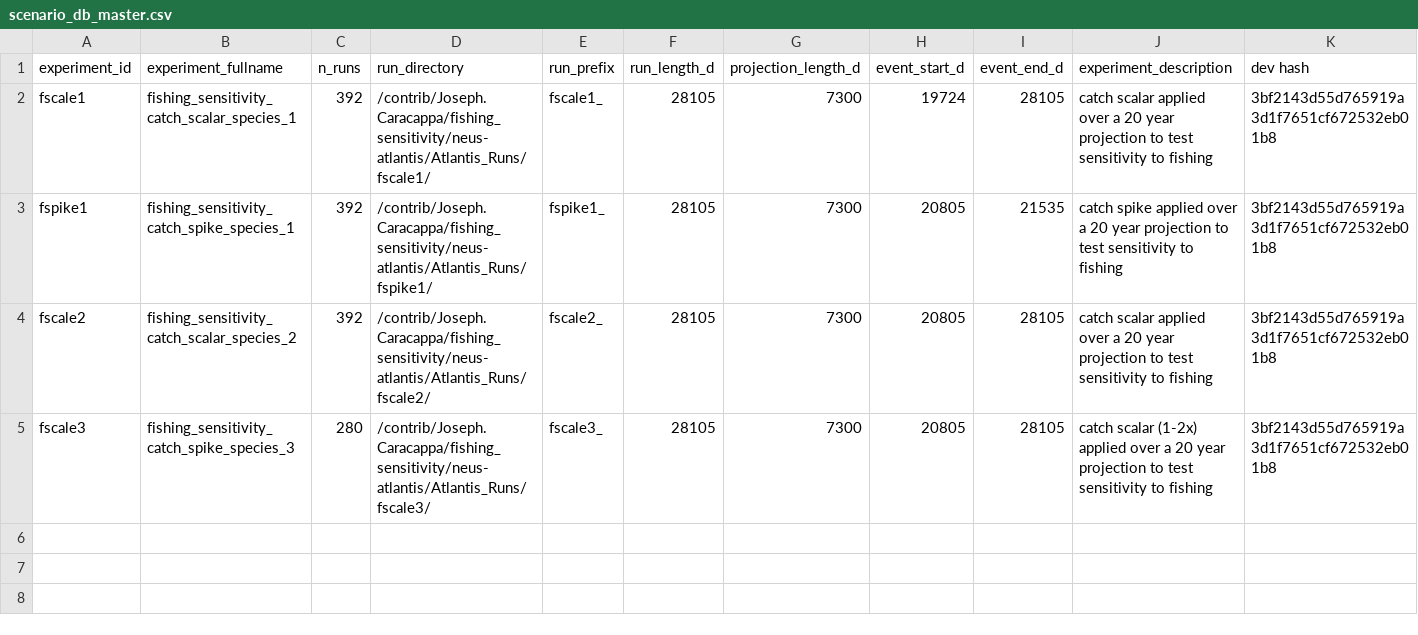
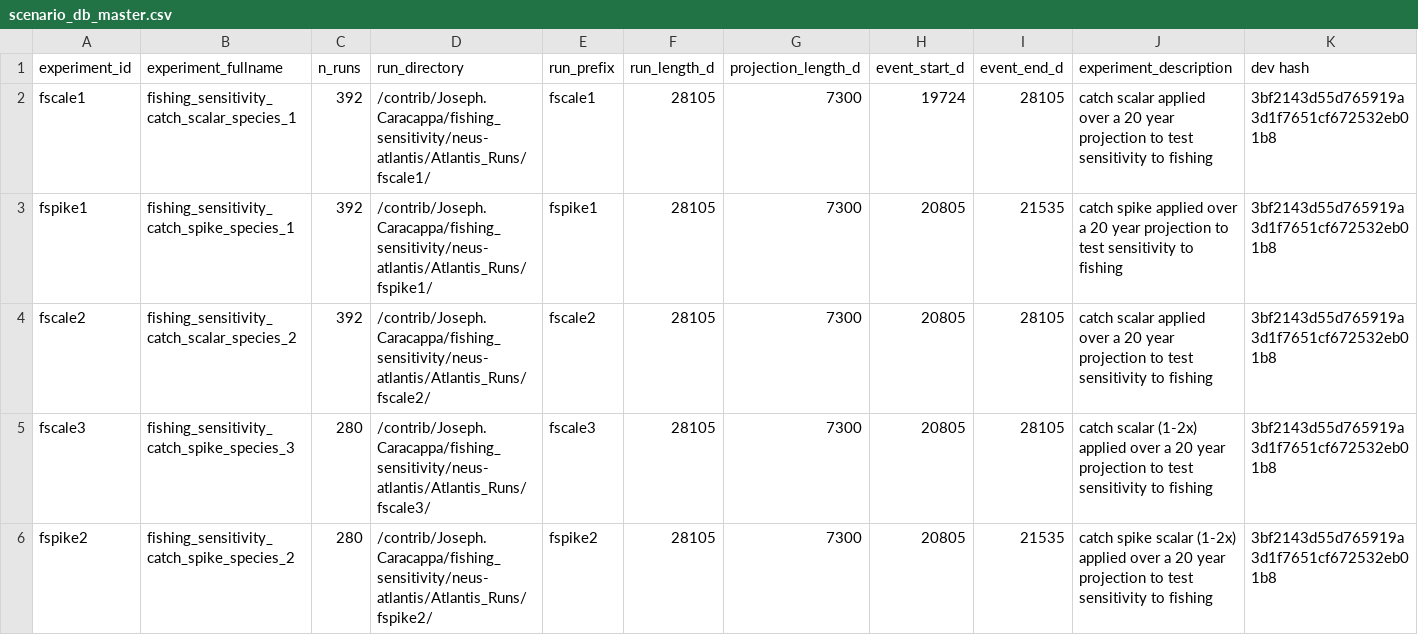
Before and after one commit to NEFSC/READ-EDAB-neusAtlantis, a CSV file: diagnostics/scenario_db/scenario_db_master.csv, drawn as a sheet.

Commit message:
fishing catch spike analysis

```diff
--- a/diagnostics/scenario_db/scenario_db_master.csv
+++ b/diagnostics/scenario_db/scenario_db_master.csv
@@ -1,5 +1,6 @@
 experiment_id,experiment_fullname,n_runs,run_directory,run_prefix,run_length_d,projection_length_d,event_start_d,event_end_d,experiment_description,dev hash
-fscale1,fishing_sensitivity_catch_scalar_species_1,392,/contrib/Joseph.Caracappa/fishing_sensitivity/neus-atlantis/Atlantis_Runs/fscale1/,fscale1_,28105,7300,19724,28105,catch scalar applied over a 20 year projection to test sensitivity to fishing,3bf2143d55d765919a3d1f7651cf672532eb01b8
-fspike1,fishing_sensitivity_catch_spike_species_1,392,/contrib/Joseph.Caracappa/fishing_sensitivity/neus-atlantis/Atlantis_Runs/fspike1/,fspike1_,28105,7300,20805,21535,catch spike applied over a 20 year projection to test sensitivity to fishing,3bf2143d55d765919a3d1f7651cf672532eb01b8
-fscale2,fishing_sensitivity_catch_scalar_species_2,392,/contrib/Joseph.Caracappa/fishing_sensitivity/neus-atlantis/Atlantis_Runs/fscale2/,fscale2_,28105,7300,20805,28105,catch scalar applied over a 20 year projection to test sensitivity to fishing,3bf2143d55d765919a3d1f7651cf672532eb01b8
-fscale3,fishing_sensitivity_catch_spike_species_3,280,/contrib/Joseph.Caracappa/fishing_sensitivity/neus-atlantis/Atlantis_Runs/fscale3/,fscale3_,28105,7300,20805,28105,catch scalar (1-2x) applied over a 20 year projection to test sensitivity to fishing ,3bf2143d55d765919a3d1f7651cf672532eb01b8
+fscale1,fishing_sensitivity_catch_scalar_species_1,392,/contrib/Joseph.Caracappa/fishing_sensitivity/neus-atlantis/Atlantis_Runs/fscale1/,fscale1,28105,7300,19724,28105,catch scalar applied over a 20 year projection to test sensitivity to fishing,3bf2143d55d765919a3d1f7651cf672532eb01b8
+fspike1,fishing_sensitivity_catch_spike_species_1,392,/contrib/Joseph.Caracappa/fishing_sensitivity/neus-atlantis/Atlantis_Runs/fspike1/,fspike1,28105,7300,20805,21535,catch spike applied over a 20 year projection to test sensitivity to fishing,3bf2143d55d765919a3d1f7651cf672532eb01b8
+fscale2,fishing_sensitivity_catch_scalar_species_2,392,/contrib/Joseph.Caracappa/fishing_sensitivity/neus-atlantis/Atlantis_Runs/fscale2/,fscale2,28105,7300,20805,28105,catch scalar applied over a 20 year projection to test sensitivity to fishing,3bf2143d55d765919a3d1f7651cf672532eb01b8
+fscale3,fishing_sensitivity_catch_spike_species_3,280,/contrib/Joseph.Caracappa/fishing_sensitivity/neus-atlantis/Atlantis_Runs/fscale3/,fscale3,28105,7300,20805,28105,catch scalar (1-2x) applied over a 20 year projection to test sensitivity to fishing ,3bf2143d55d765919a3d1f7651cf672532eb01b8
+fspike2,fishing_sensitivity_catch_spike_species_2,280,/contrib/Joseph.Caracappa/fishing_sensitivity/neus-atlantis/Atlantis_Runs/fspike2/,fspike2,28105,7300,20805,21535,catch spike scalar (1-2x) applied over a 20 year projection to test sensitivity to fishing ,3bf2143d55d765919a3d1f7651cf672532eb01b8
```
Also changed, not shown: 15 other files.
